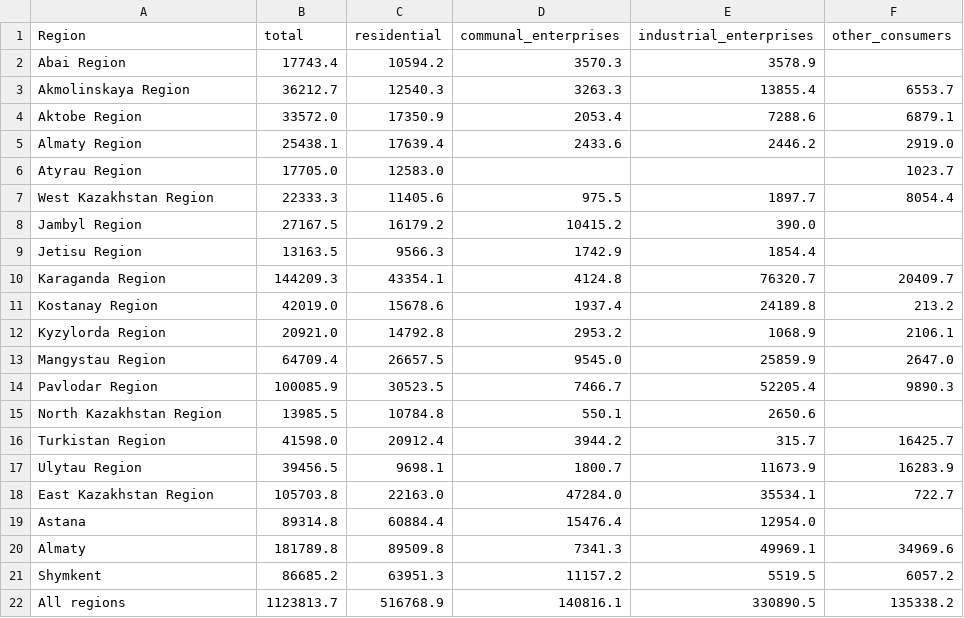
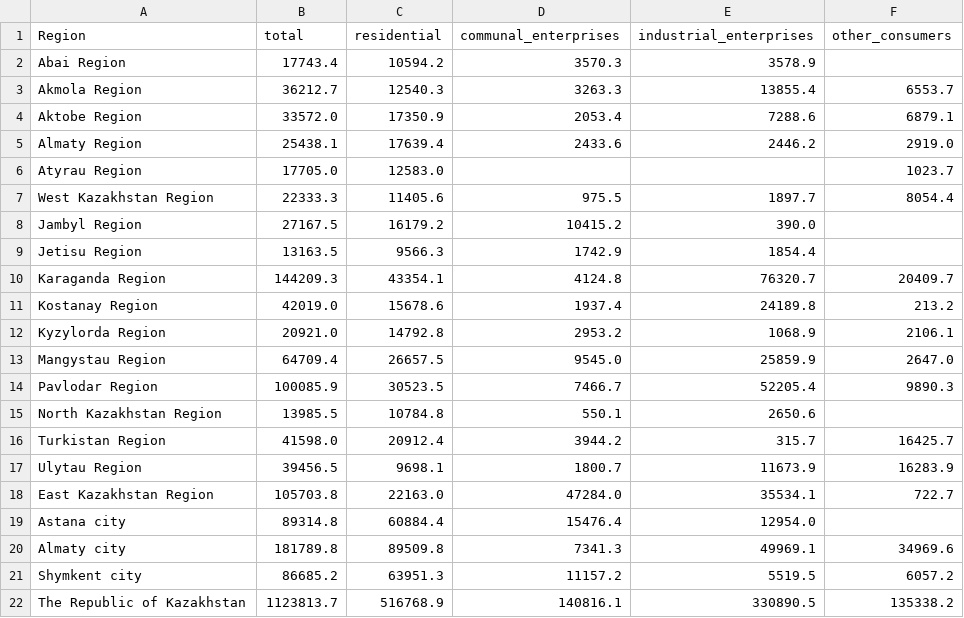
Before and after one commit to open-data-kazakhstan/city-water-quality-index, a CSV file: data/water.csv, drawn as a sheet.

Commit message:
data format fix

```diff
--- a/data/water.csv
+++ b/data/water.csv
@@ -2,3 +2,3 @@ Region,total,residential,communal_enterprises,industrial_enterprises,other_consu
 Abai Region,17743.4,10594.2,3570.3,3578.9,
-Akmolinskaya Region,36212.7,12540.3,3263.3,13855.4,6553.7
+Akmola Region,36212.7,12540.3,3263.3,13855.4,6553.7
 Aktobe Region,33572.0,17350.9,2053.4,7288.6,6879.1
@@ -18,5 +18,5 @@ Ulytau Region,39456.5,9698.1,1800.7,11673.9,16283.9
 East Kazakhstan Region,105703.8,22163.0,47284.0,35534.1,722.7
-Astana,89314.8,60884.4,15476.4,12954.0,
-Almaty,181789.8,89509.8,7341.3,49969.1,34969.6
-Shymkent,86685.2,63951.3,11157.2,5519.5,6057.2
-All regions,1123813.7,516768.9,140816.1,330890.5,135338.2
+Astana city,89314.8,60884.4,15476.4,12954.0,
+Almaty city,181789.8,89509.8,7341.3,49969.1,34969.6
+Shymkent city,86685.2,63951.3,11157.2,5519.5,6057.2
+The Republic of Kazakhstan,1123813.7,516768.9,140816.1,330890.5,135338.2
```
Also changed, not shown: 1 other file.
